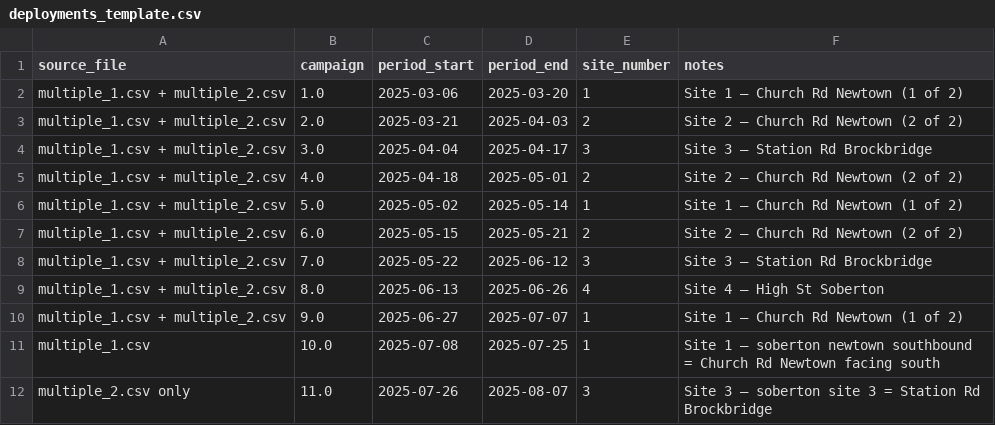
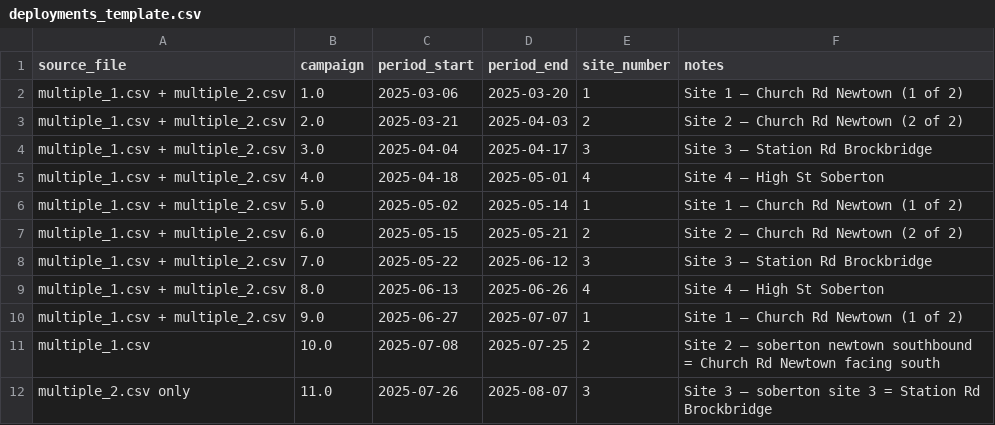
Before and after one commit to HendersonRepo/soberton-sid-dashboard, a CSV file: deployments_template.csv, drawn as a sheet.

```diff
--- a/deployments_template.csv
+++ b/deployments_template.csv
@@ -4,3 +4,3 @@ multiple_1.csv + multiple_2.csv,2.0,2025-03-21,2025-04-03,2,Site 2 — Church Rd
 multiple_1.csv + multiple_2.csv,3.0,2025-04-04,2025-04-17,3,Site 3 — Station Rd Brockbridge
-multiple_1.csv + multiple_2.csv,4.0,2025-04-18,2025-05-01,2,Site 2 — Church Rd Newtown (2 of 2)
+multiple_1.csv + multiple_2.csv,4.0,2025-04-18,2025-05-01,4,Site 4 — High St Soberton
 multiple_1.csv + multiple_2.csv,5.0,2025-05-02,2025-05-14,1,Site 1 — Church Rd Newtown (1 of 2)
@@ -10,3 +10,3 @@ multiple_1.csv + multiple_2.csv,8.0,2025-06-13,2025-06-26,4,Site 4 — High St S
 multiple_1.csv + multiple_2.csv,9.0,2025-06-27,2025-07-07,1,Site 1 — Church Rd Newtown (1 of 2)
-multiple_1.csv,10.0,2025-07-08,2025-07-25,1,Site 1 — soberton newtown southbound = Church Rd Newtown facing south
+multiple_1.csv,10.0,2025-07-08,2025-07-25,2,Site 2 — soberton newtown southbound = Church Rd Newtown facing south
 multiple_2.csv only,11.0,2025-07-26,2025-08-07,3,Site 3 — soberton site 3 = Station Rd Brockbridge
```
Also changed, not shown: 2 other files.
